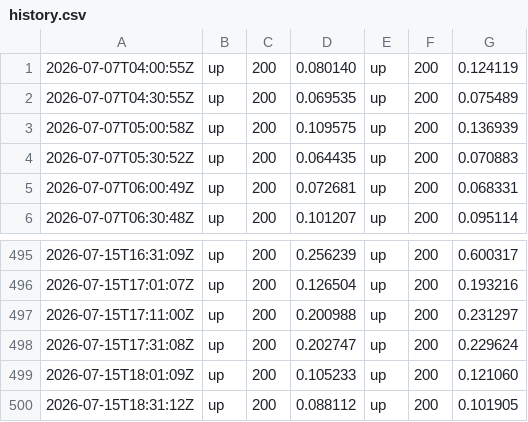
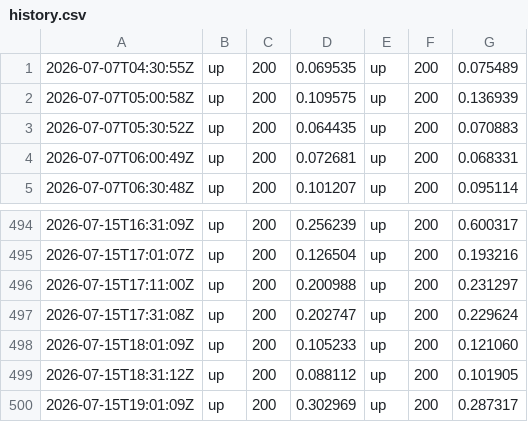
Before and after one commit to Abdelrahman-Ezzat-G/quneva-status, a CSV file: data/history.csv, drawn as a sheet; only a part is shown, gaps mark what is left out; removed rows and columns are numbered as before the commit, all else as after; the diff names each change by its address in the sheet, - before the commit and + after, or states it on an @@ line.

```diff
--- a/data/history.csv
+++ b/data/history.csv
-row 1: 2026-07-07T04:00:55Z | up | 200 | 0.080140 | up | 200 | 0.124119
+row 500: 2026-07-15T19:01:09Z | up | 200 | 0.302969 | up | 200 | 0.287317
```
Also changed, not shown: data/history-archive-2026-07.csv, 2 other files.
